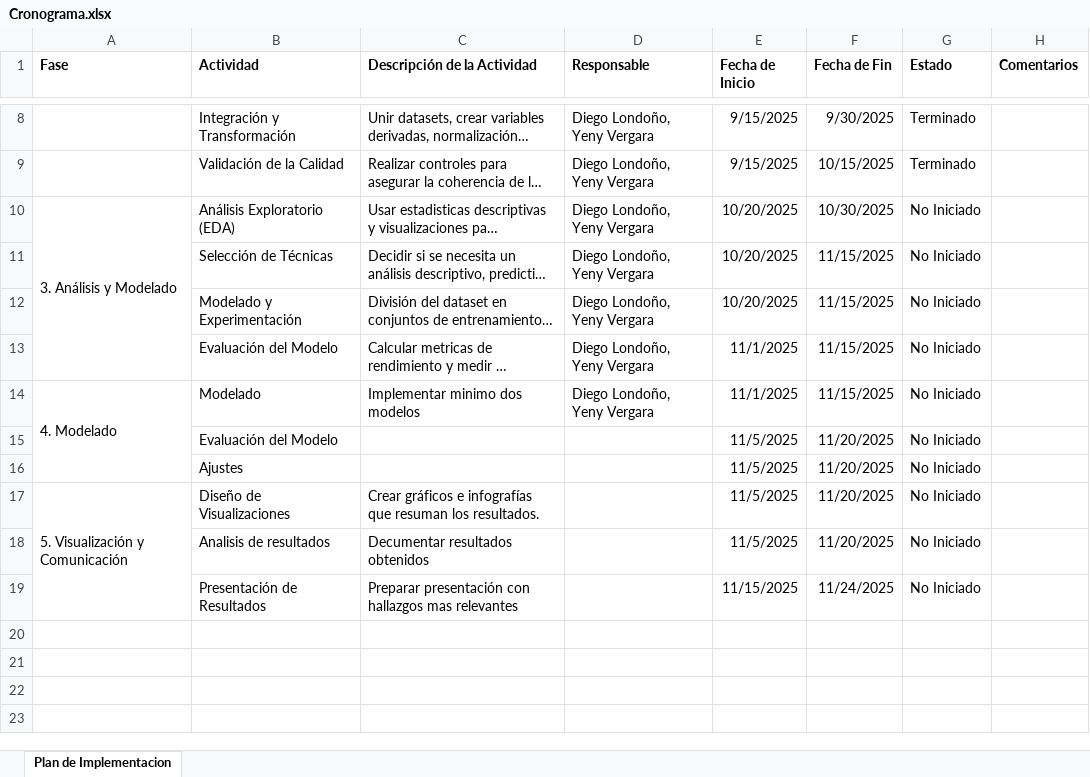
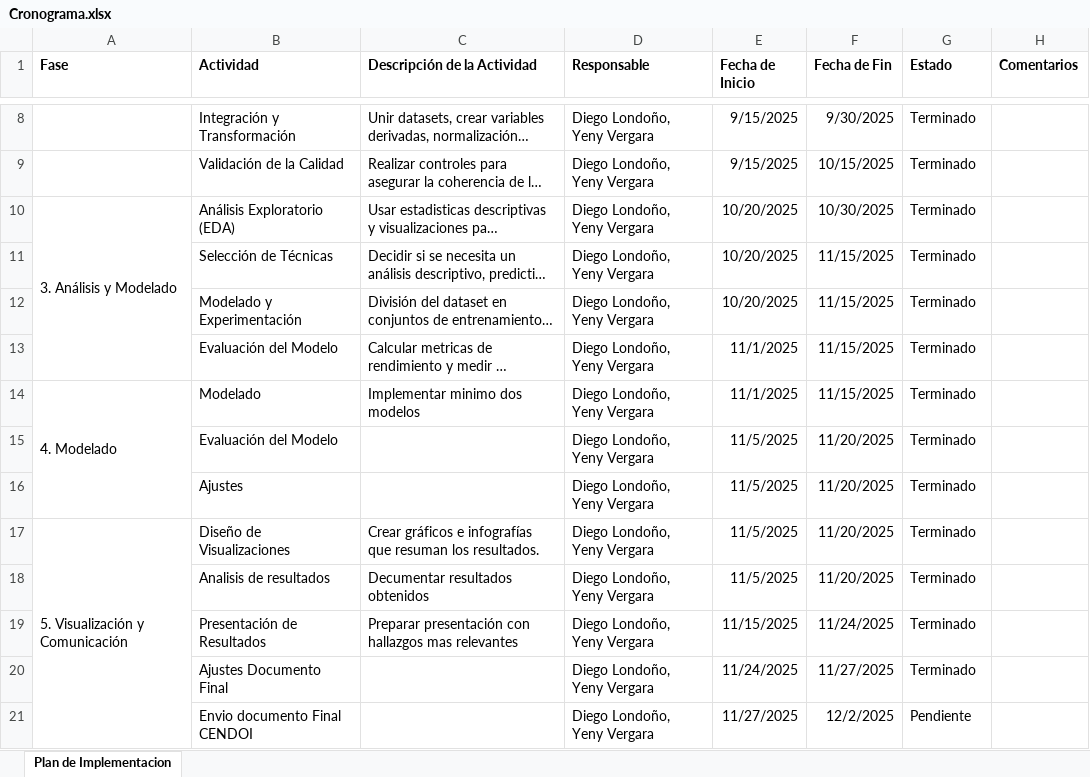
Before and after one commit to ferdilo04/Monografia_EACD, an Excel workbook: Documentos/Cronograma.xlsx, sheet Plan de Implementacion, drawn as a sheet; only a part is shown, gaps mark what is left out; long unchanged cells end in …; values as stored, in another font and other column widths than the file's, no borders; the diff names each change by its address in the sheet, - before the commit and + after, or states it on an @@ line.

Commit message:
Actualizacion Documento

```diff
--- a/Documentos/Cronograma.xlsx (sheet Plan de Implementacion)
+++ b/Documentos/Cronograma.xlsx (sheet Plan de Implementacion)
-G10:G19 (Estado): No Iniciado
+G10:G19 (Estado): Terminado
-D15:D19 (Responsable): (empty)
+D15:D19 (Responsable): Diego Londoño, Yeny Vergara
+row 20:  | Ajustes Documento Final |  | Diego Londoño, Yeny Vergara | 11/24/2025 | 11/27/2025 | Terminado
+row 21:  | Envio documento Final CENDOI |  | Diego Londoño, Yeny Vergara | 11/27/2025 | 12/2/2025 | Pendiente
```
Also changed, not shown: 1 other file.
